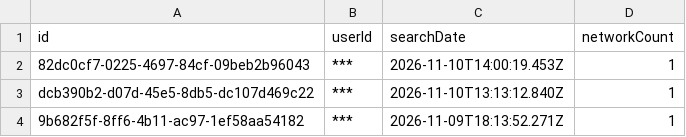
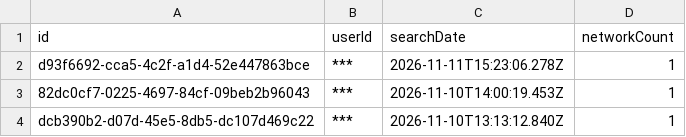
Before and after one commit to pmocek/scrape-flock-safety-subscriber-portals, a CSV file: data/upper-arlington-oh-pd/audit.csv, drawn as a sheet; only a part is shown; the shorter side is filled out with more unchanged rows; the diff names each change by its address in the sheet, - before the commit and + after, or states it on an @@ line.

```diff
--- a/data/upper-arlington-oh-pd/audit.csv
+++ b/data/upper-arlington-oh-pd/audit.csv
+row 2: d93f6692-cca5-4c2f-a1d4-52e447863bce | *** | 2026-11-11T15:23:06.278Z | 1
```
Also changed, not shown: 17 other files.
